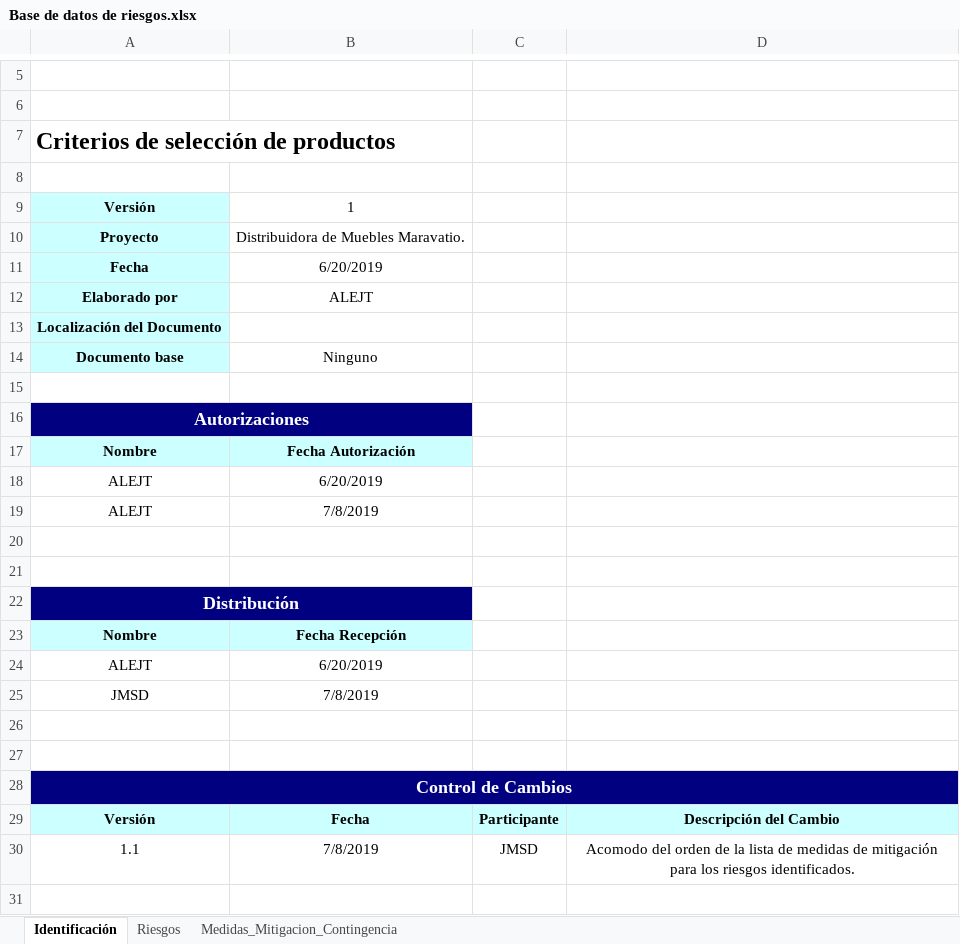
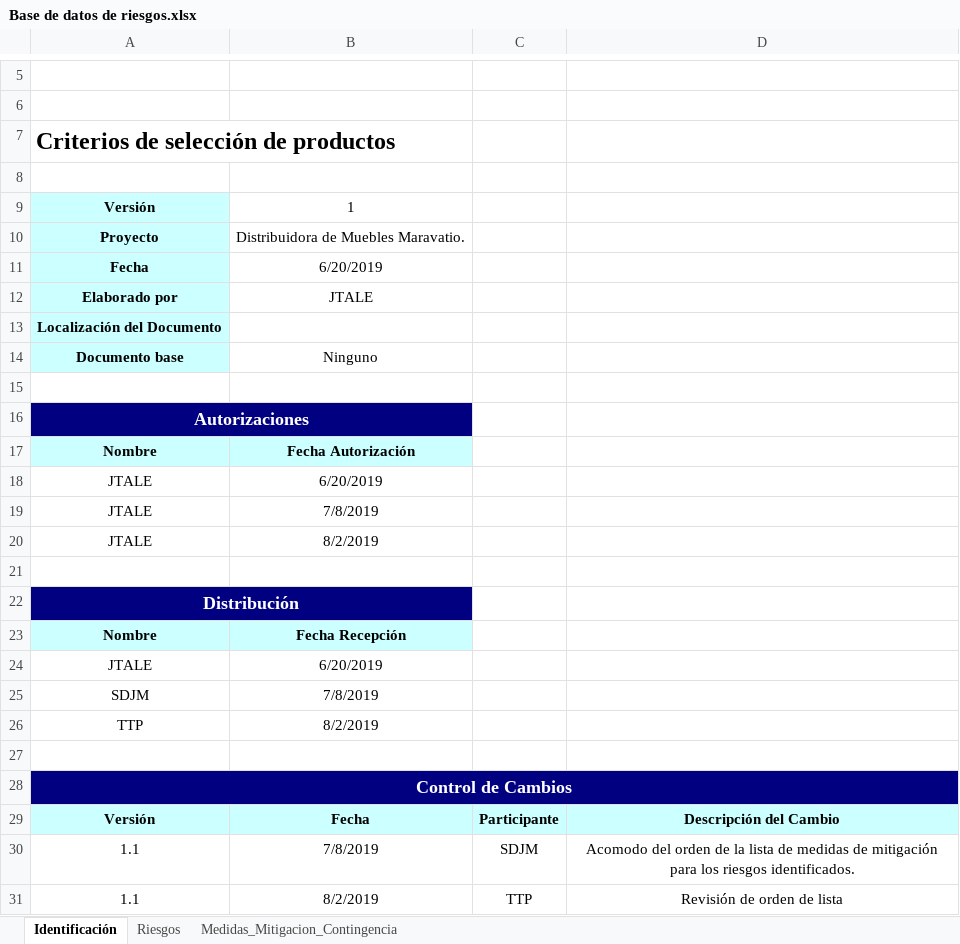
Before and after one commit to juarezlorenzoalfredo/DistribuidoraMueblesMaravatio, an Excel workbook: ADMINISTRACIÓN DE PROYECTOS/Planeación del proyecto/Administración de riesgos/Base de datos de riesgos.xlsx, sheet Identificación, drawn as a sheet; only a part is shown, gaps mark what is left out; values as stored, in another font and other column widths than the file's, no borders; charts and pictures not drawn; the diff names each change by its address in the sheet, - before the commit and + after, or states it on an @@ line.

Commit message:
Revisión de orden de lista

```diff
--- a/ADMINISTRACIÓN DE PROYECTOS/Planeación del proyecto/Administración de riesgos/Base de datos de riesgos.xlsx (sheet Identificación)
+++ b/ADMINISTRACIÓN DE PROYECTOS/Planeación del proyecto/Administración de riesgos/Base de datos de riesgos.xlsx (sheet Identificación)
-B12: ALEJT
+B12: JTALE
-A18:A19: ALEJT
+A18:A19: JTALE
-row 20: (empty)
+row 20: JTALE | 8/2/2019
-A24: ALEJT
+A24: JTALE
-A25: JMSD
+A25: SDJM
-row 26: (empty)
+row 26: TTP | 8/2/2019
-C30: JMSD
+C30: SDJM
+row 31: 1.1 | 8/2/2019 | TTP | Revisión de orden de lista
```
Also changed, not shown: sheet Riesgos, sheet Medidas_Mitigacion_Contingencia, charts or pictures.
